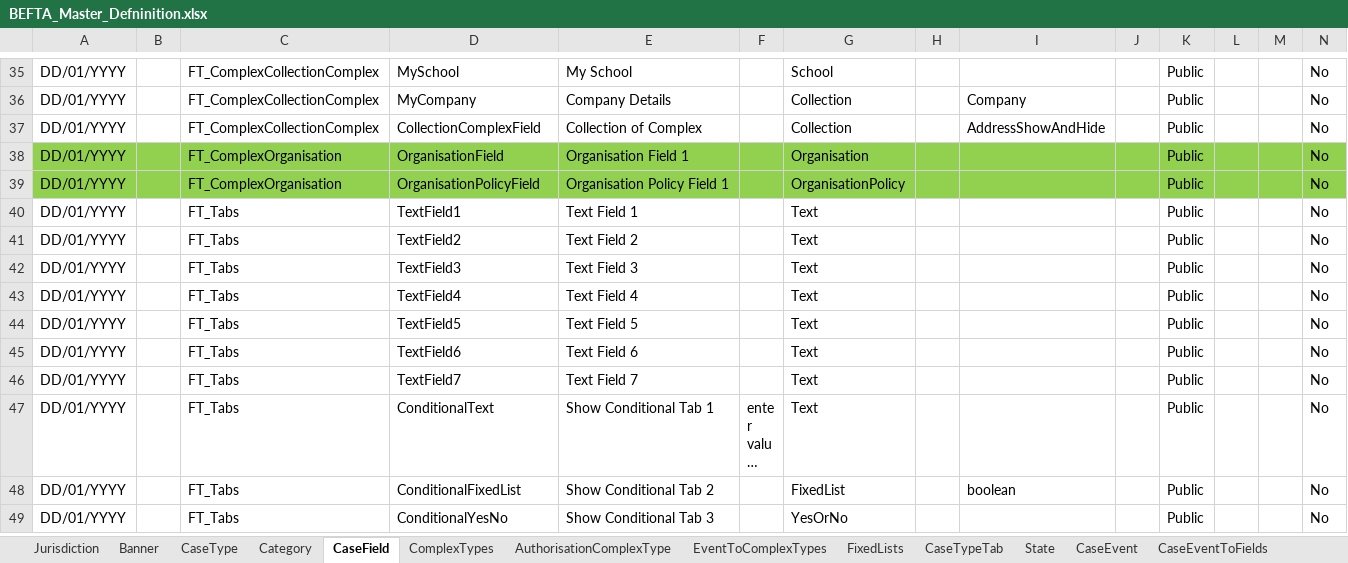
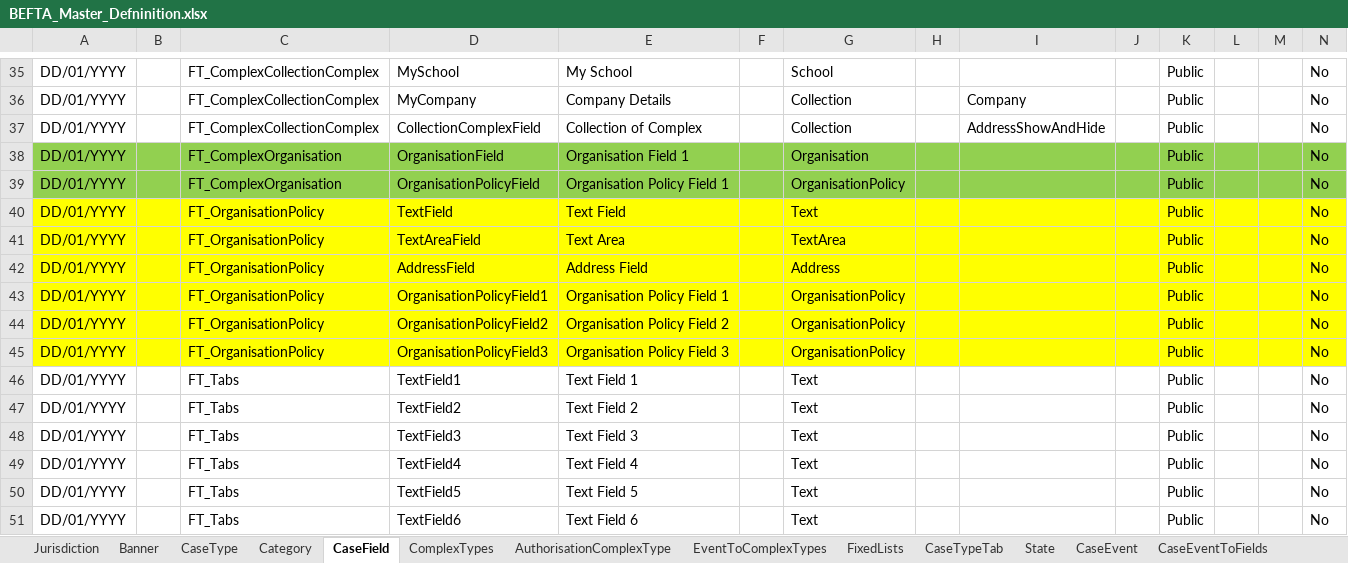
Before and after one commit to hmcts/befta-fw, an Excel workbook: src/main/resources/uk/gov/hmcts/befta/dse/ccd/definitions/excel/BEFTA_Master_Defninition.xlsx, sheet CaseField, drawn as a sheet; only a part is shown, gaps mark what is left out; the shorter side is filled out with more unchanged rows; long unchanged cells end in …; values as stored, in another font and other column widths than the file's, no borders; table styles not drawn; the diff names each change by its address in the sheet, - before the commit and + after, or states it on an @@ line.

Commit message:
Added case new case type

```diff
--- a/src/main/resources/uk/gov/hmcts/befta/dse/ccd/definitions/excel/BEFTA_Master_Defninition.xlsx (sheet CaseField)
+++ b/src/main/resources/uk/gov/hmcts/befta/dse/ccd/definitions/excel/BEFTA_Master_Defninition.xlsx (sheet CaseField)
+row 40: DD/01/YYYY |  | FT_OrganisationPolicy | TextField | Text Field |  | Text |  |  |  | Public |  |  | No
+row 41: DD/01/YYYY |  | FT_OrganisationPolicy | TextAreaField | Text Area |  | TextArea |  |  |  | Public |  |  | No
+row 42: DD/01/YYYY |  | FT_OrganisationPolicy | AddressField | Address Field |  | Address |  |  |  | Public |  |  | No
+row 43: DD/01/YYYY |  | FT_OrganisationPolicy | OrganisationPolicyField1 | Organisation Policy Field 1 |  | OrganisationPolicy |  |  |  | Public |  |  | No
+row 44: DD/01/YYYY |  | FT_OrganisationPolicy | OrganisationPolicyField2 | Organisation Policy Field 2 |  | OrganisationPolicy |  |  |  | Public |  |  | No
+row 45: DD/01/YYYY |  | FT_OrganisationPolicy | OrganisationPolicyField3 | Organisation Policy Field 3 |  | OrganisationPolicy |  |  |  | Public |  |  | No
```
Also changed, not shown: sheet EventToComplexTypes, sheet CaseEventToFields, sheet AuthorisationCaseField, sheet CaseTypeTab, sheet AuthorisationCaseState, sheet SearchResultFields, 9 more sheets, 19 other files.
